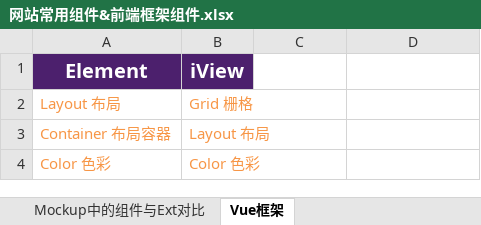
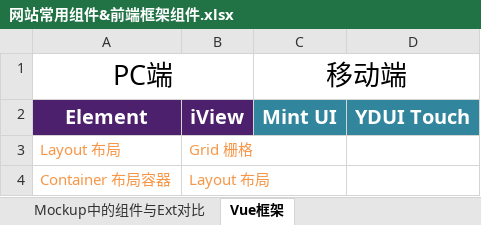
Before and after one commit to anxin-wang/jsDemo_Vue, an Excel workbook: 1111/网站常用组件&前端框架组件.xlsx, sheet Vue框架, drawn as a sheet; only a part is shown; the shorter side is filled out with more unchanged rows; values as stored, in another font and other column widths than the file's, no borders; addresses are those after the commit; the diff names each change by its address in the sheet, - before the commit and + after, or states it on an @@ line.

```diff
--- a/1111/网站常用组件&前端框架组件.xlsx (sheet Vue框架)
+++ b/1111/网站常用组件&前端框架组件.xlsx (sheet Vue框架)
+row 1: PC端 |  | 移动端
-C2: (empty)
+C2: Mint UI
-C2:D2 fill: none
+C2:D2 fill: #31859C
-D2: (empty)
+D2: YDUI Touch
```
Also changed, not shown: 36 other files.
